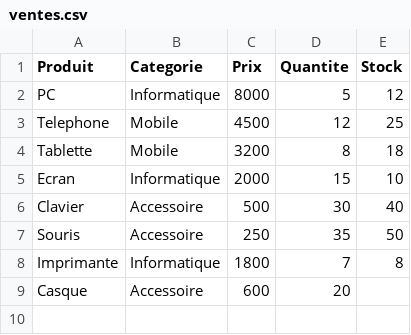
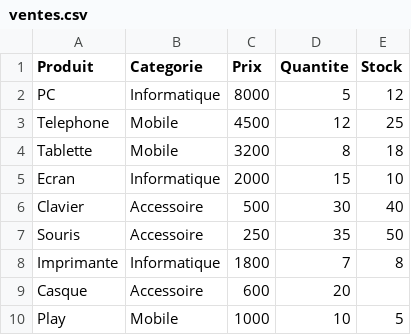
Before and after one commit to echadlitaha/python-data-science, a CSV file: Septembre/02_pandas/ventes.csv, drawn as a sheet.

```diff
--- a/Septembre/02_pandas/ventes.csv
+++ b/Septembre/02_pandas/ventes.csv
@@ -9 +9,2 @@ Imprimante,Informatique,1800,7,8
 Casque,Accessoire,600,20,
+Play,Mobile,1000,10,5
```
Also changed, not shown: 1 other file.
